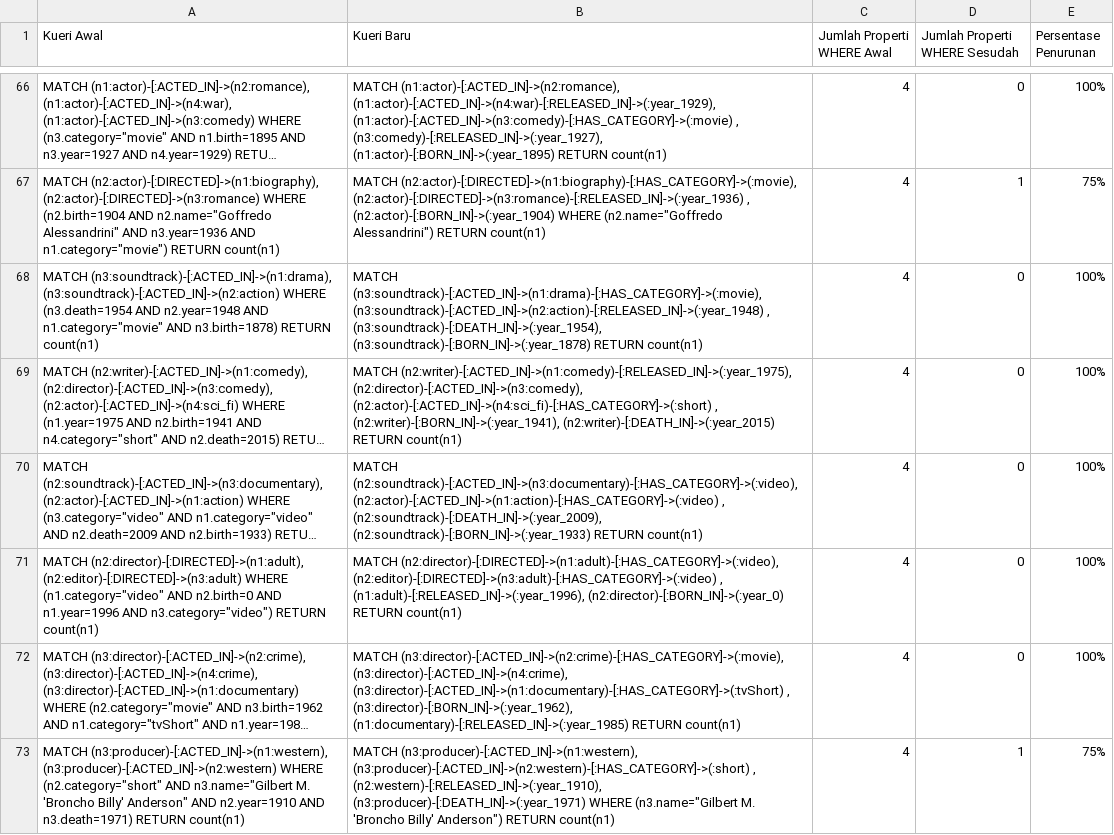
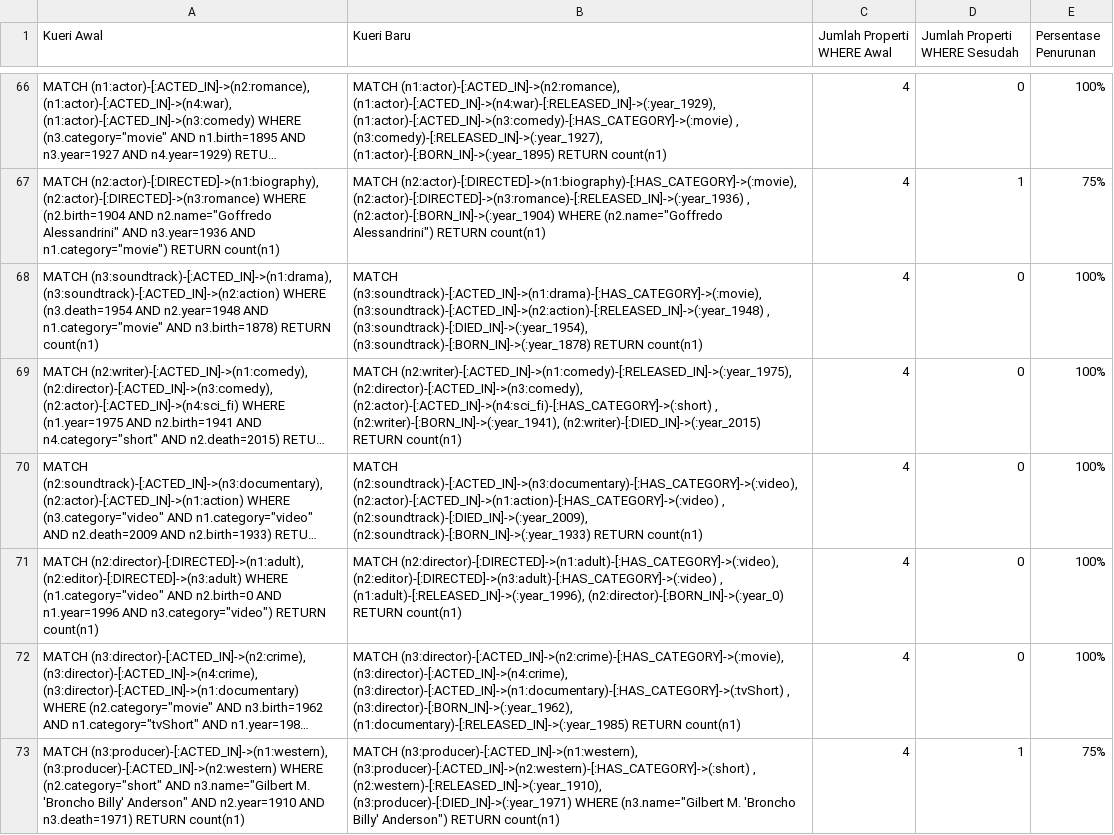
Before and after one commit to AlishaNaraC/TA_GraphRefactoring, a CSV file: data/report/Query_Where_80_Refactored.csv, drawn as a sheet; only a part is shown, gaps mark what is left out; long unchanged cells end in …; the diff covers the shown part only; the diff names each change by its address in the sheet, - before the commit and + after, or states it on an @@ line.

Commit message:
udah bisa jalanin kueri baseline dan hasil refactoring

```diff
--- a/data/report/Query_Where_80_Refactored.csv
+++ b/data/report/Query_Where_80_Refactored.csv
-B68 (Kueri Baru): …(n3:soundtrack)-[:ACTED_IN]->(n2:action)-[:RELEASED_IN]->(:year_1948) , (n3:soundtrack)-[:DEATH_IN]->(:year_1954), (n3:soundtrack)-[:BORN_IN]->(:year_1878) RETURN…
+B68 (Kueri Baru): …(n3:soundtrack)-[:ACTED_IN]->(n2:action)-[:RELEASED_IN]->(:year_1948) , (n3:soundtrack)-[:DIED_IN]->(:year_1954), (n3:soundtrack)-[:BORN_IN]->(:year_1878) RETURN…
-B69 (Kueri Baru): …, (n2:writer)-[:BORN_IN]->(:year_1941), (n2:writer)-[:DEATH_IN]->(:year_2015) RETURN count(n1)
+B69 (Kueri Baru): …, (n2:writer)-[:BORN_IN]->(:year_1941), (n2:writer)-[:DIED_IN]->(:year_2015) RETURN count(n1)
-B70 (Kueri Baru): …(n2:actor)-[:ACTED_IN]->(n1:action)-[:HAS_CATEGORY]->(:video) , (n2:soundtrack)-[:DEATH_IN]->(:year_2009), (n2:soundtrack)-[:BORN_IN]->(:year_1933) RETURN…
+B70 (Kueri Baru): …(n2:actor)-[:ACTED_IN]->(n1:action)-[:HAS_CATEGORY]->(:video) , (n2:soundtrack)-[:DIED_IN]->(:year_2009), (n2:soundtrack)-[:BORN_IN]->(:year_1933) RETURN…
-B73 (Kueri Baru): …, (n2:western)-[:RELEASED_IN]->(:year_1910), (n3:producer)-[:DEATH_IN]->(:year_1971) WHERE (n3.name="Gilbert…
+B73 (Kueri Baru): …, (n2:western)-[:RELEASED_IN]->(:year_1910), (n3:producer)-[:DIED_IN]->(:year_1971) WHERE (n3.name="Gilbert…
```
Also changed, not shown: 17 edited cells elsewhere in this file, 10 other files.
